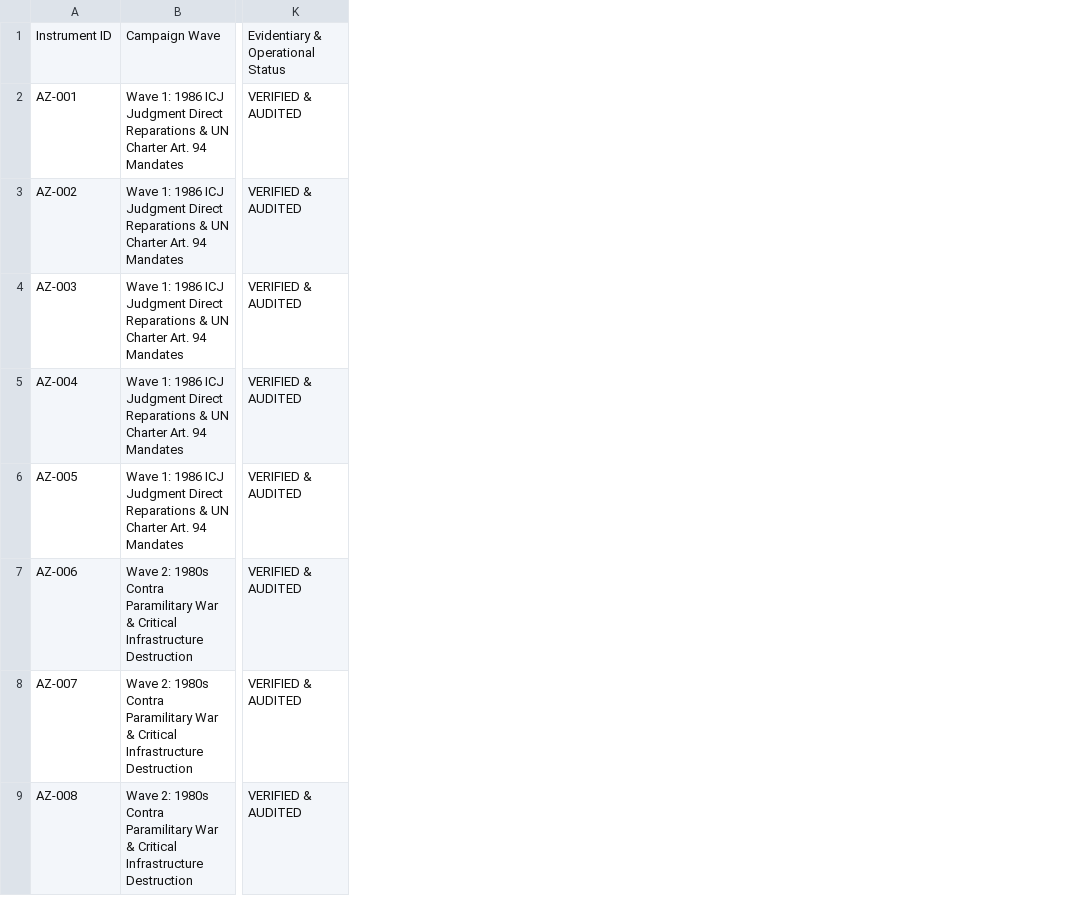
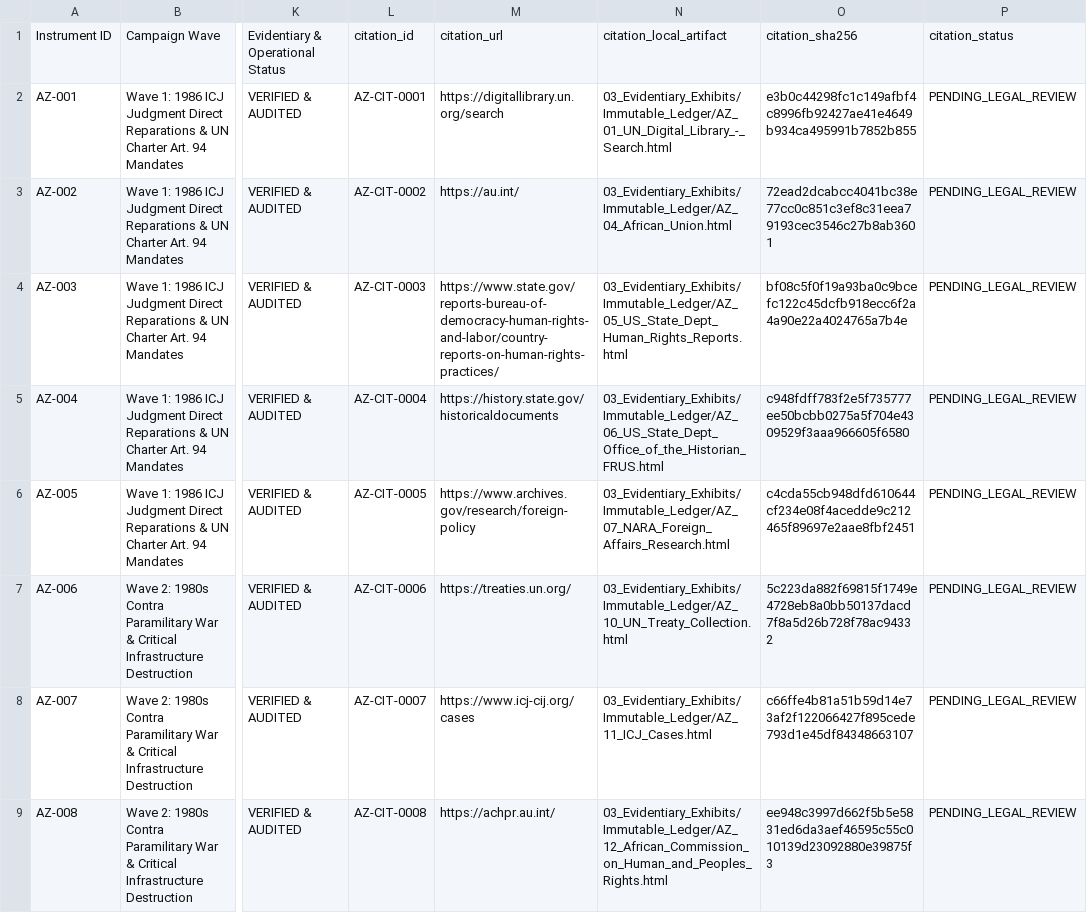
Before and after one commit to GlobalRestitutionAlliance/asia-us-az-azerbaijan-master-litigation, a CSV file: 00_Master_Knowledge_Base/Master_Azerbaijan_Restitution_Crosswalk_Matrix.csv, drawn as a sheet; only a part is shown, gaps mark what is left out; the diff names each change by its address in the sheet, - before the commit and + after, or states it on an @@ line.

```diff
--- a/00_Master_Knowledge_Base/Master_Azerbaijan_Restitution_Crosswalk_Matrix.csv
+++ b/00_Master_Knowledge_Base/Master_Azerbaijan_Restitution_Crosswalk_Matrix.csv
+column L, rows 1-9: citation_id | AZ-CIT-0001 | AZ-CIT-0002 | AZ-CIT-0003 | AZ-CIT-0004 | AZ-CIT-0005 | AZ-CIT-0006 | AZ-CIT-0007 | AZ-CIT-0008
+column M, rows 1-9: citation_url | https://digitallibrary.un.org/search | https://au.int/ | https://www.state.gov/reports-bureau-of-democracy-human-rights-and-labor/country-reports-on-human-rights-practices/ | https://history.state.gov/historicaldocuments | https://www.archives.gov/research/foreign-policy | https://treaties.un.org/ | https://www.icj-cij.org/cases | https://achpr.au.int/
+column N, rows 1-9: citation_local_artifact | 03_Evidentiary_Exhibits/Immutable_Ledger/AZ_01_UN_Digital_Library_-_Search.html | 03_Evidentiary_Exhibits/Immutable_Ledger/AZ_04_African_Union.html | 03_Evidentiary_Exhibits/Immutable_Ledger/AZ_05_US_State_Dept_Human_Rights_Reports.html | 03_Evidentiary_Exhibits/Immutable_Ledger/AZ_06_US_State_Dept_Office_of_the_Historian_FRUS.html | 03_Evidentiary_Exhibits/Immutable_Ledger/AZ_07_NARA_Foreign_Affairs_Research.html | 03_Evidentiary_Exhibits/Immutable_Ledger/AZ_10_UN_Treaty_Collection.html | 03_Evidentiary_Exhibits/Immutable_Ledger/AZ_11_ICJ_Cases.html | 03_Evidentiary_Exhibits/Immutable_Ledger/AZ_12_African_Commission_on_Human_and_Peoples_Rights.html
+column O, rows 1-9: citation_sha256 | e3b0c44298fc1c149afbf4c8996fb92427ae41e4649b934ca495991b7852b855 | 72ead2dcabcc4041bc38e77cc0c851c3ef8c31eea79193cec3546c27b8ab3601 | bf08c5f0f19a93ba0c9bcefc122c45dcfb918ecc6f2a4a90e22a4024765a7b4e | c948fdff783f2e5f735777ee50bcbb0275a5f704e4309529f3aaa966605f6580 | c4cda55cb948dfd610644cf234e08f4acedde9c212465f89697e2aae8fbf2451 | 5c223da882f69815f1749e4728eb8a0bb50137dacd7f8a5d26b728f78ac94332 | c66ffe4b81a51b59d14e73af2f122066427f895cede793d1e45df84348663107 | ee948c3997d662f5b5e5831ed6da3aef46595c55c010139d23092880e39875f3
+column P, rows 1-9: citation_status | PENDING_LEGAL_REVIEW | PENDING_LEGAL_REVIEW | PENDING_LEGAL_REVIEW | PENDING_LEGAL_REVIEW | PENDING_LEGAL_REVIEW | PENDING_LEGAL_REVIEW | PENDING_LEGAL_REVIEW | PENDING_LEGAL_REVIEW
```
Also changed, not shown: 99_Archives_and_Manifests/MANIFEST_SHA256.csv, 21 other files.
